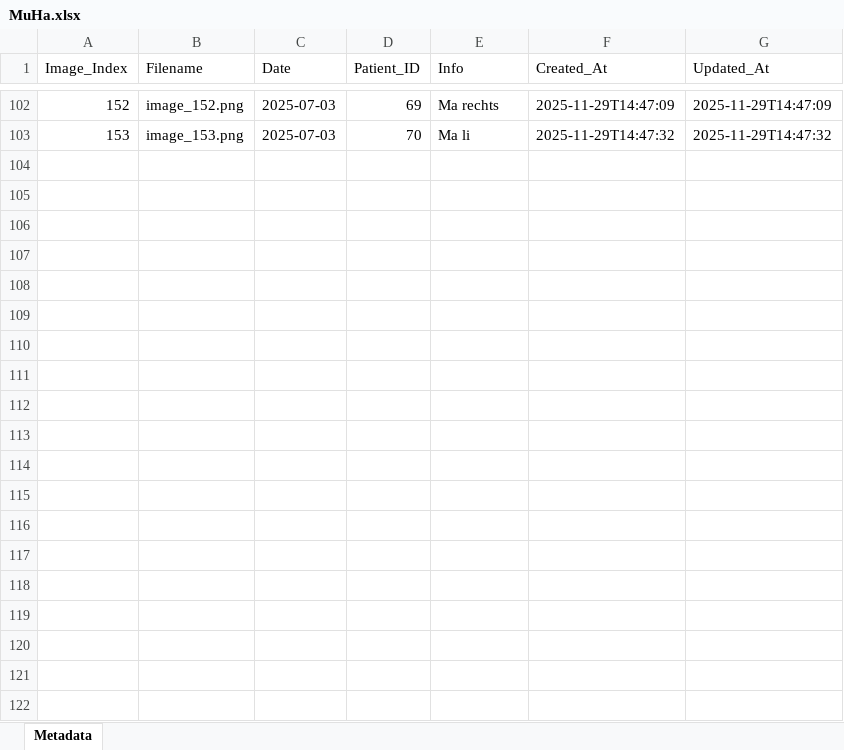
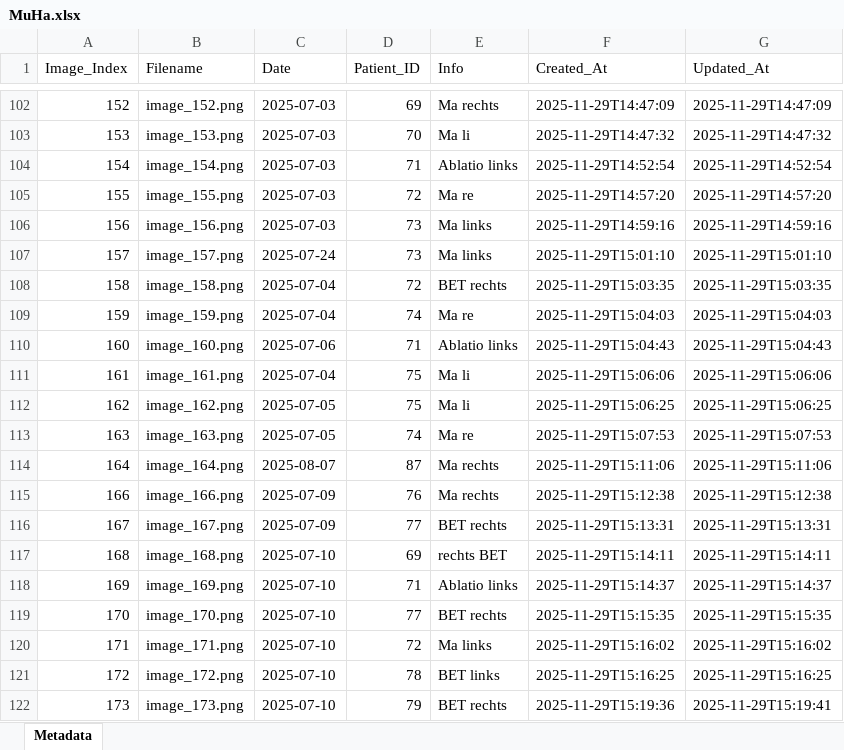
Before and after one commit to beckmal/Test__Test, an Excel workbook: Load_Sets/MuHa.xlsx, sheet Metadata, drawn as a sheet; only a part is shown, gaps mark what is left out; values as stored, in another font and other column widths than the file's, no borders; the diff covers the shown part only; the diff names each change by its address in the sheet, - before the commit and + after, or states it on an @@ line.

Commit message:
306/306

```diff
--- a/Load_Sets/MuHa.xlsx (sheet Metadata)
+++ b/Load_Sets/MuHa.xlsx (sheet Metadata)
+row 104: 154 | image_154.png | 2025-07-03 | 71 | Ablatio links | 2025-11-29T14:52:54 | 2025-11-29T14:52:54
+row 105: 155 | image_155.png | 2025-07-03 | 72 | Ma re | 2025-11-29T14:57:20 | 2025-11-29T14:57:20
+row 106: 156 | image_156.png | 2025-07-03 | 73 | Ma links | 2025-11-29T14:59:16 | 2025-11-29T14:59:16
+row 107: 157 | image_157.png | 2025-07-24 | 73 | Ma links | 2025-11-29T15:01:10 | 2025-11-29T15:01:10
+row 108: 158 | image_158.png | 2025-07-04 | 72 | BET rechts | 2025-11-29T15:03:35 | 2025-11-29T15:03:35
+row 109: 159 | image_159.png | 2025-07-04 | 74 | Ma re | 2025-11-29T15:04:03 | 2025-11-29T15:04:03
+row 110: 160 | image_160.png | 2025-07-06 | 71 | Ablatio links | 2025-11-29T15:04:43 | 2025-11-29T15:04:43
+row 111: 161 | image_161.png | 2025-07-04 | 75 | Ma li | 2025-11-29T15:06:06 | 2025-11-29T15:06:06
+row 112: 162 | image_162.png | 2025-07-05 | 75 | Ma li | 2025-11-29T15:06:25 | 2025-11-29T15:06:25
+row 113: 163 | image_163.png | 2025-07-05 | 74 | Ma re | 2025-11-29T15:07:53 | 2025-11-29T15:07:53
+row 114: 164 | image_164.png | 2025-08-07 | 87 | Ma rechts | 2025-11-29T15:11:06 | 2025-11-29T15:11:06
+row 115: 166 | image_166.png | 2025-07-09 | 76 | Ma rechts | 2025-11-29T15:12:38 | 2025-11-29T15:12:38
+row 116: 167 | image_167.png | 2025-07-09 | 77 | BET rechts | 2025-11-29T15:13:31 | 2025-11-29T15:13:31
+row 117: 168 | image_168.png | 2025-07-10 | 69 | rechts BET | 2025-11-29T15:14:11 | 2025-11-29T15:14:11
+row 118: 169 | image_169.png | 2025-07-10 | 71 | Ablatio links | 2025-11-29T15:14:37 | 2025-11-29T15:14:37
+row 119: 170 | image_170.png | 2025-07-10 | 77 | BET rechts | 2025-11-29T15:15:35 | 2025-11-29T15:15:35
+row 120: 171 | image_171.png | 2025-07-10 | 72 | Ma links | 2025-11-29T15:16:02 | 2025-11-29T15:16:02
+row 121: 172 | image_172.png | 2025-07-10 | 78 | BET links | 2025-11-29T15:16:25 | 2025-11-29T15:16:25
+row 122: 173 | image_173.png | 2025-07-10 | 79 | BET rechts | 2025-11-29T15:19:36 | 2025-11-29T15:19:41
```
Also changed, not shown: 132 added rows elsewhere in this sheet.
